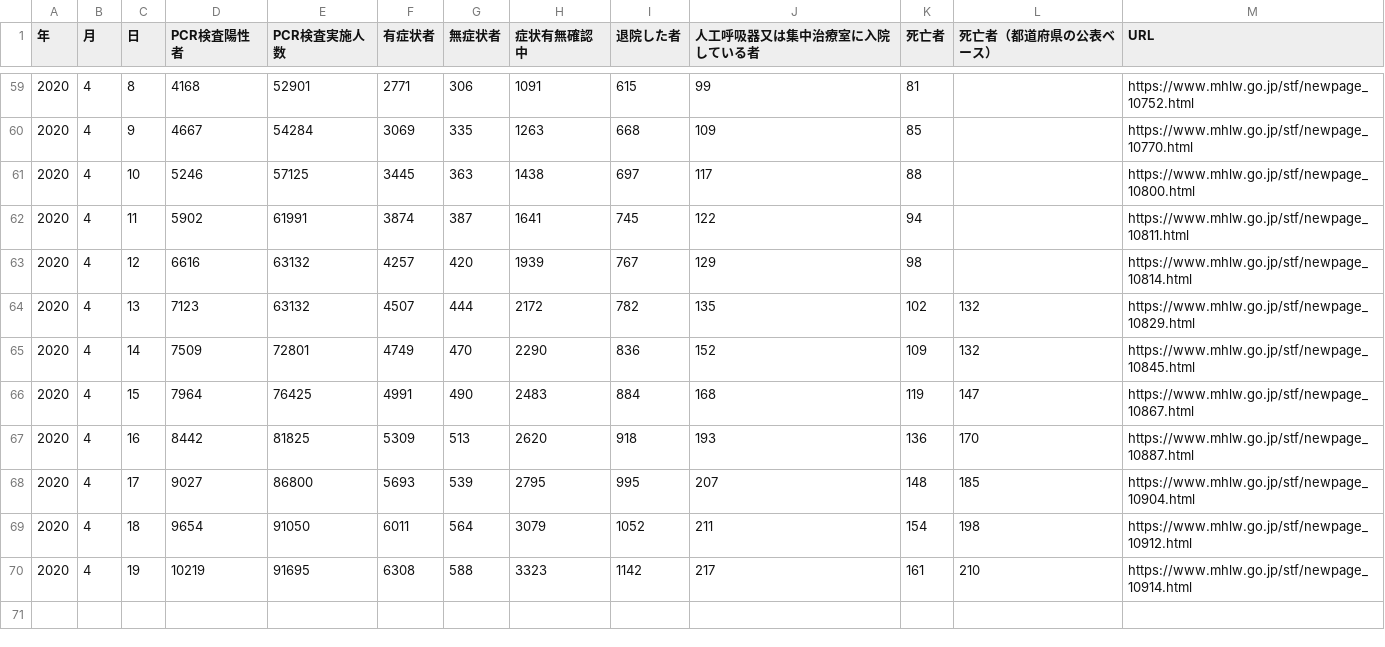
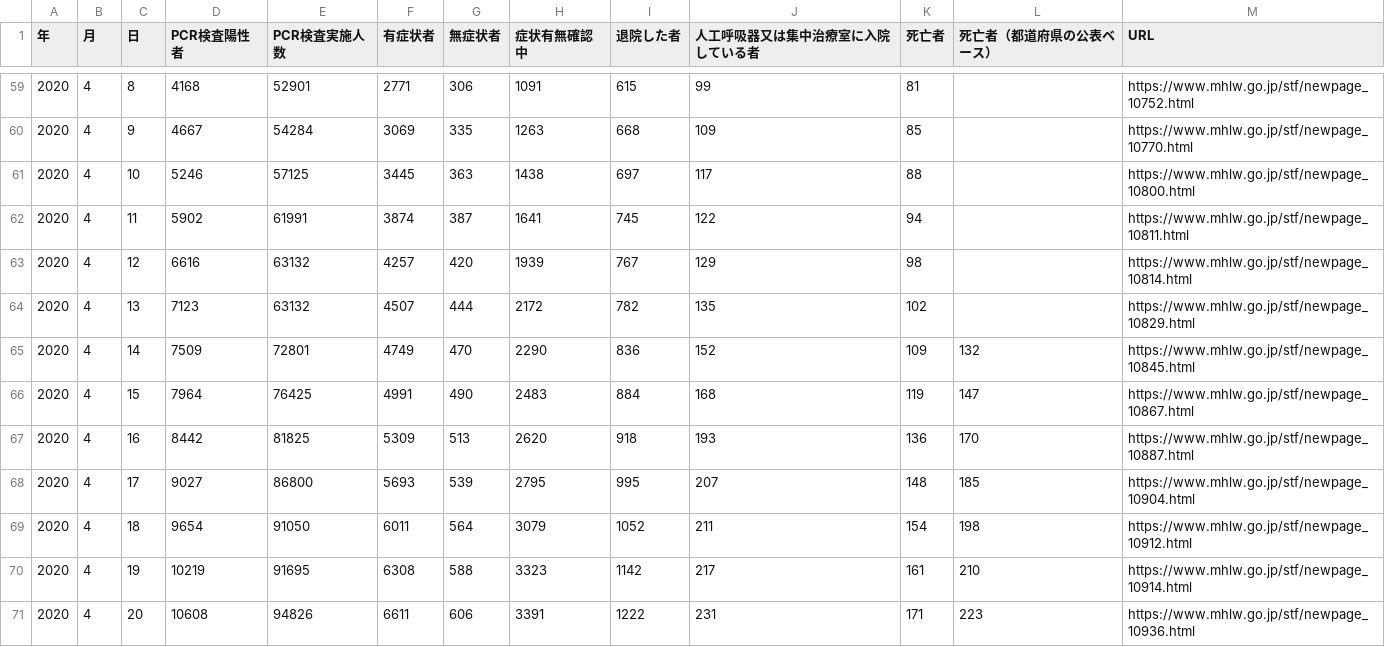
Before and after one commit to gitkumi/japan-covid-19-status, a CSV file: build-scripts/raw-data/summary.csv, drawn as a sheet; only a part is shown, gaps mark what is left out.

```diff
--- a/build-scripts/raw-data/summary.csv
+++ b/build-scripts/raw-data/summary.csv
@@ -63,3 +63,3 @@
 2020,4,12,6616,63132,4257,420,1939,767,129,98,,https://www.mhlw.go.jp/stf/newpage_10814.html
-2020,4,13,7123,63132,4507,444,2172,782,135,102,132,https://www.mhlw.go.jp/stf/newpage_10829.html
+2020,4,13,7123,63132,4507,444,2172,782,135,102,,https://www.mhlw.go.jp/stf/newpage_10829.html
 2020,4,14,7509,72801,4749,470,2290,836,152,109,132,https://www.mhlw.go.jp/stf/newpage_10845.html
@@ -70 +70,2 @@
 2020,4,19,10219,91695,6308,588,3323,1142,217,161,210,https://www.mhlw.go.jp/stf/newpage_10914.html
+2020,4,20,10608,94826,6611,606,3391,1222,231,171,223,https://www.mhlw.go.jp/stf/newpage_10936.html
```
Also changed, not shown: build-scripts/raw-data/prefectures-2.csv, build-scripts/raw-data/prefectures.csv, 7 other files.
